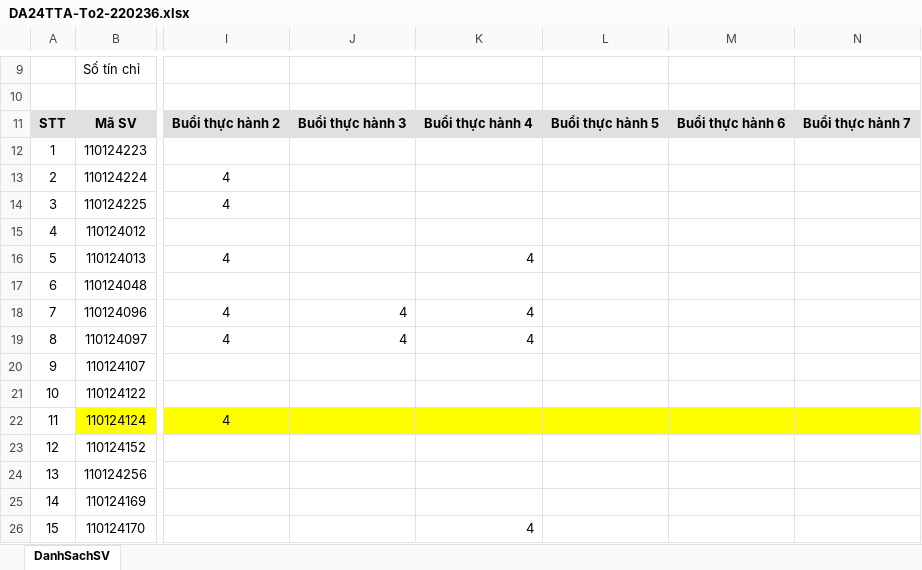
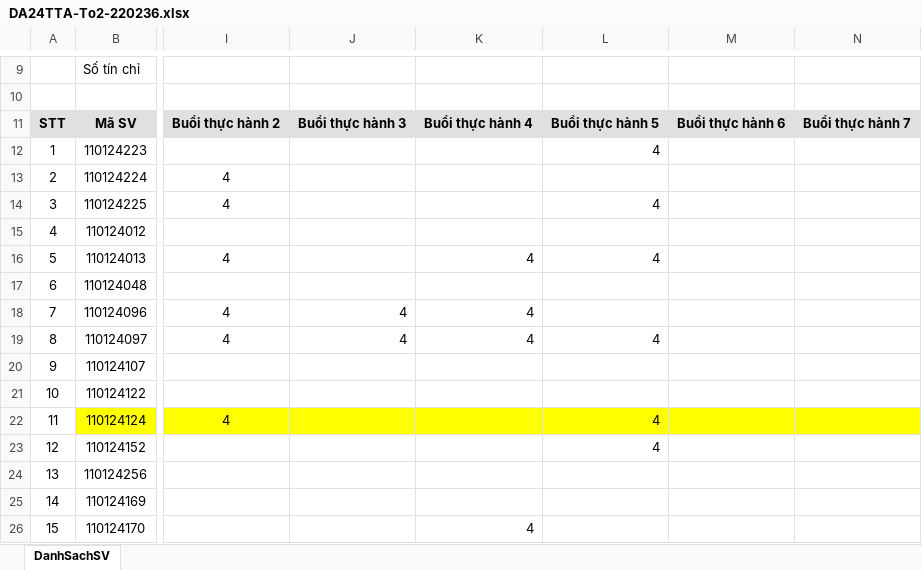
Before and after one commit to TKW-22526/my-project-da24tta, an Excel workbook: DA24TTA-To2-220236.xlsx, sheet DanhSachSV, drawn as a sheet; only a part is shown, gaps mark what is left out; values as stored, in another font and other column widths than the file's, no borders; conditional formats not drawn; the diff names each change by its address in the sheet, - before the commit and + after, or states it on an @@ line.

```diff
--- a/DA24TTA-To2-220236.xlsx (sheet DanhSachSV)
+++ b/DA24TTA-To2-220236.xlsx (sheet DanhSachSV)
-L12: (empty)
+L12: 4
-L14: (empty)
+L14: 4
-L16: (empty)
+L16: 4
-L19: (empty)
+L19: 4
-L22:L23: (empty)
+L22:L23: 4
```
Also changed, not shown: 8 other files.
